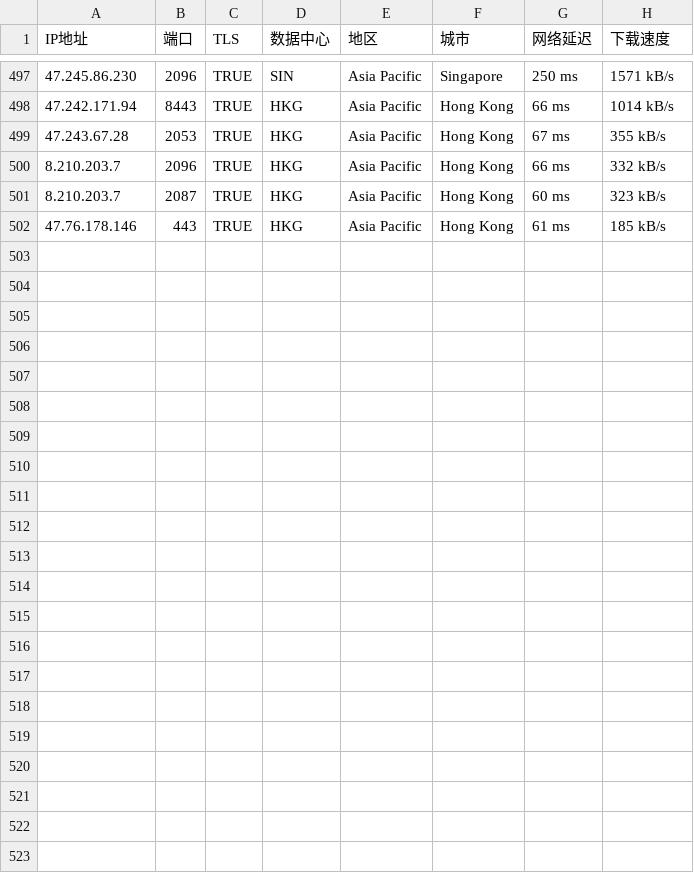
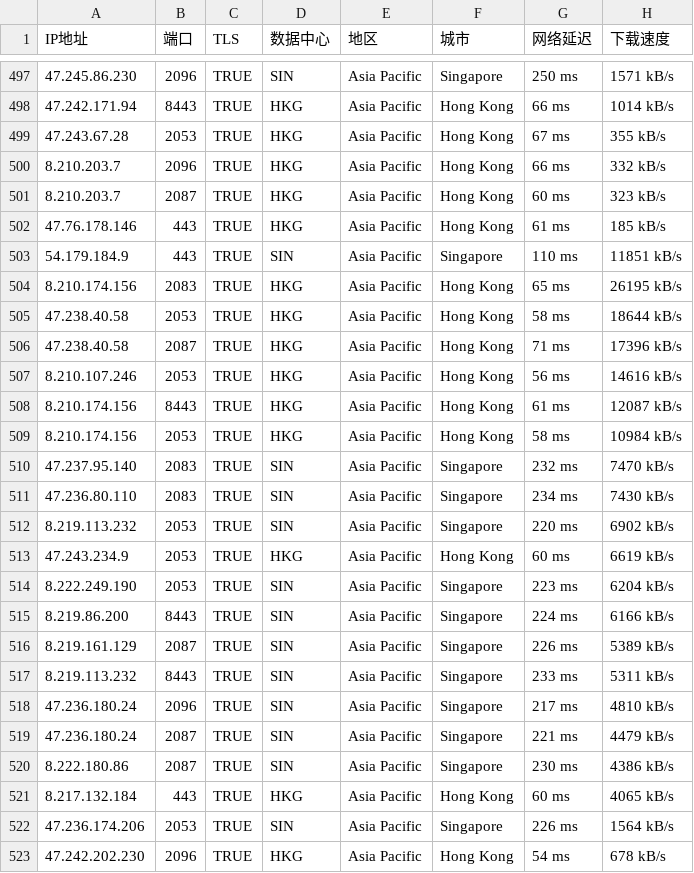
Before and after one commit to ipx2001/lxp, a CSV file: tpe-IP.csv, drawn as a sheet; only a part is shown, gaps mark what is left out; the diff names each change by its address in the sheet, - before the commit and + after, or states it on an @@ line.

Commit message:
Update tpe-IP.csv

```diff
--- a/tpe-IP.csv
+++ b/tpe-IP.csv
+row 503: 54.179.184.9 | 443 | TRUE | SIN | Asia Pacific | Singapore | 110 ms | 11851 kB/s
+row 504: 8.210.174.156 | 2083 | TRUE | HKG | Asia Pacific | Hong Kong | 65 ms | 26195 kB/s
+row 505: 47.238.40.58 | 2053 | TRUE | HKG | Asia Pacific | Hong Kong | 58 ms | 18644 kB/s
+row 506: 47.238.40.58 | 2087 | TRUE | HKG | Asia Pacific | Hong Kong | 71 ms | 17396 kB/s
+row 507: 8.210.107.246 | 2053 | TRUE | HKG | Asia Pacific | Hong Kong | 56 ms | 14616 kB/s
+row 508: 8.210.174.156 | 8443 | TRUE | HKG | Asia Pacific | Hong Kong | 61 ms | 12087 kB/s
+row 509: 8.210.174.156 | 2053 | TRUE | HKG | Asia Pacific | Hong Kong | 58 ms | 10984 kB/s
+row 510: 47.237.95.140 | 2083 | TRUE | SIN | Asia Pacific | Singapore | 232 ms | 7470 kB/s
+row 511: 47.236.80.110 | 2083 | TRUE | SIN | Asia Pacific | Singapore | 234 ms | 7430 kB/s
+row 512: 8.219.113.232 | 2053 | TRUE | SIN | Asia Pacific | Singapore | 220 ms | 6902 kB/s
+row 513: 47.243.234.9 | 2053 | TRUE | HKG | Asia Pacific | Hong Kong | 60 ms | 6619 kB/s
+row 514: 8.222.249.190 | 2053 | TRUE | SIN | Asia Pacific | Singapore | 223 ms | 6204 kB/s
+row 515: 8.219.86.200 | 8443 | TRUE | SIN | Asia Pacific | Singapore | 224 ms | 6166 kB/s
+row 516: 8.219.161.129 | 2087 | TRUE | SIN | Asia Pacific | Singapore | 226 ms | 5389 kB/s
+row 517: 8.219.113.232 | 8443 | TRUE | SIN | Asia Pacific | Singapore | 233 ms | 5311 kB/s
+row 518: 47.236.180.24 | 2096 | TRUE | SIN | Asia Pacific | Singapore | 217 ms | 4810 kB/s
+row 519: 47.236.180.24 | 2087 | TRUE | SIN | Asia Pacific | Singapore | 221 ms | 4479 kB/s
+row 520: 8.222.180.86 | 2087 | TRUE | SIN | Asia Pacific | Singapore | 230 ms | 4386 kB/s
+row 521: 8.217.132.184 | 443 | TRUE | HKG | Asia Pacific | Hong Kong | 60 ms | 4065 kB/s
+row 522: 47.236.174.206 | 2053 | TRUE | SIN | Asia Pacific | Singapore | 226 ms | 1564 kB/s
+row 523: 47.242.202.230 | 2096 | TRUE | HKG | Asia Pacific | Hong Kong | 54 ms | 678 kB/s
```
